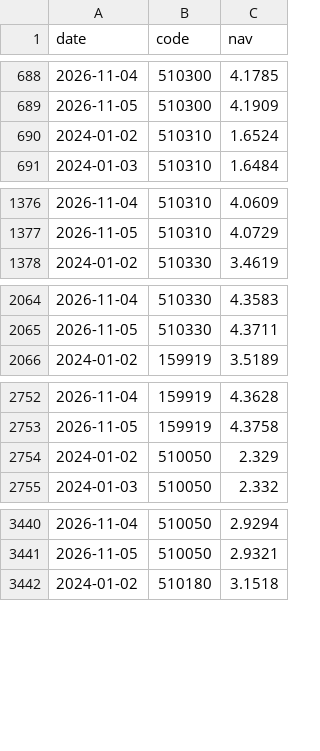
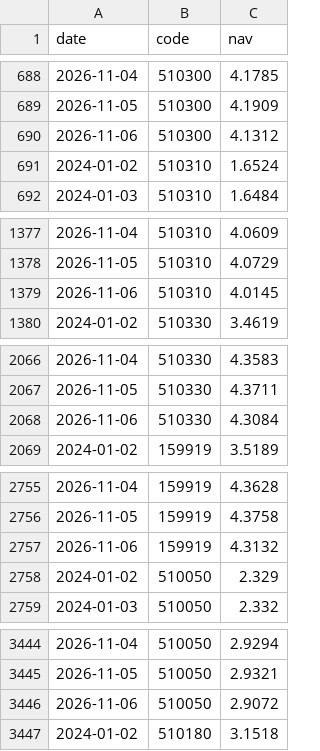
Before and after one commit to xhxie123-maker/national-team-tracker, a CSV file: data/nav_history.csv, drawn as a sheet; only a part is shown, gaps mark what is left out; the diff covers the shown part only; the diff names each change by its address in the sheet, - before the commit and + after, or states it on an @@ line.

```diff
--- a/data/nav_history.csv
+++ b/data/nav_history.csv
+row 690: 2026-11-06 | 510300 | 4.1312
+row 1379: 2026-11-06 | 510310 | 4.0145
+row 2068: 2026-11-06 | 510330 | 4.3084
+row 2757: 2026-11-06 | 159919 | 4.3132
+row 3446: 2026-11-06 | 510050 | 2.9072
```
Also changed, not shown: 11 added rows elsewhere in this file, 5 other files.
